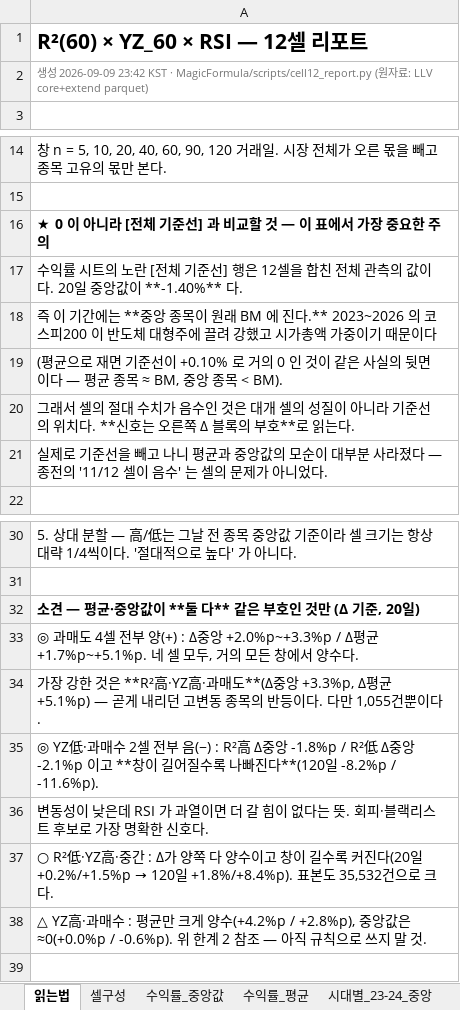
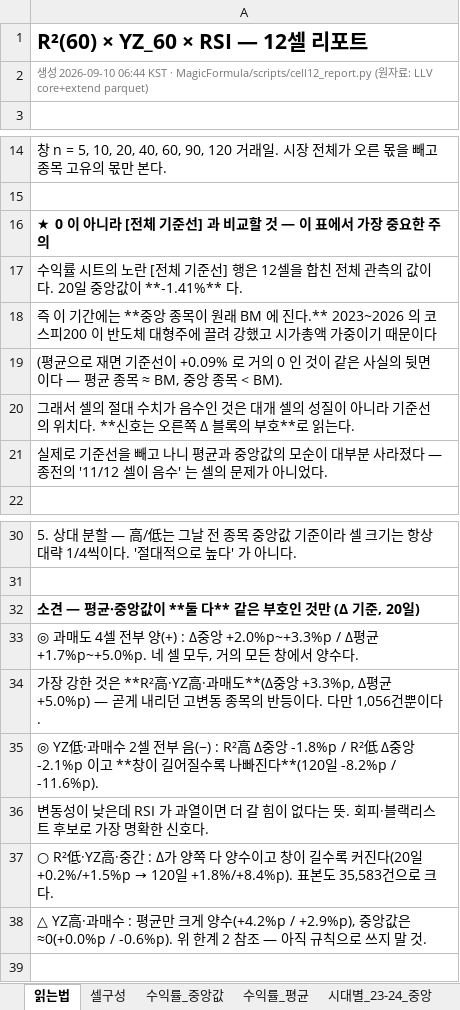
Before and after one commit to kane20c21c/magicformula, an Excel workbook: docs/holdtiming/results/cell12_R2xYZxRSI.xlsx, sheet 읽는법, drawn as a sheet; only a part is shown, gaps mark what is left out; values as stored, in another font and other column widths than the file's, no borders; the diff names each change by its address in the sheet, - before the commit and + after, or states it on an @@ line.

```diff
--- a/docs/holdtiming/results/cell12_R2xYZxRSI.xlsx (sheet 읽는법)
+++ b/docs/holdtiming/results/cell12_R2xYZxRSI.xlsx (sheet 읽는법)
-A2: …성 2026-09-09 23:42 KST ·…
+A2: …성 2026-09-10 06:44 KST ·…
-A17: …앙값이 **-1.40%** 다.
+A17: …앙값이 **-1.41%** 다.
-A19: …준선이 +0.10% 로 거의…
+A19: …준선이 +0.09% 로 거의…
-A33: …Δ평균 +1.7%p~+5.1%p. 네 셀…
+A33: …Δ평균 +1.7%p~+5.0%p. 네 셀…
-A34: …Δ평균 +5.1%p) — 곧게 내리던 고변동 종목의 반등이다. 다만 1,055건뿐이다…
+A34: …Δ평균 +5.0%p) — 곧게 내리던 고변동 종목의 반등이다. 다만 1,056건뿐이다…
-A37: …표본도 35,532건으로…
+A37: …표본도 35,583건으로…
-A38: …양수(+4.2%p / +2.8%p), 중앙값은…
+A38: …양수(+4.2%p / +2.9%p), 중앙값은…
```
Also changed, not shown: sheet 시대별_25-26_중앙, sheet 수익률_평균, sheet YZ안정성_검증, sheet 수익률_중앙값, sheet 셀구성, 3 other files.
